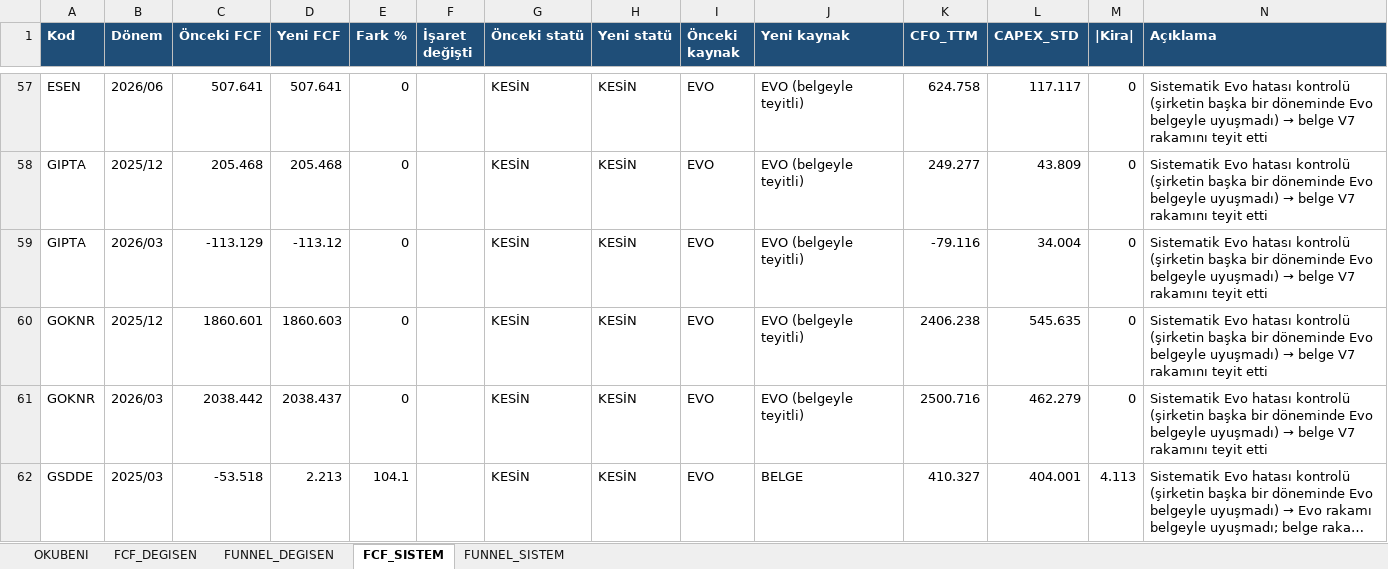
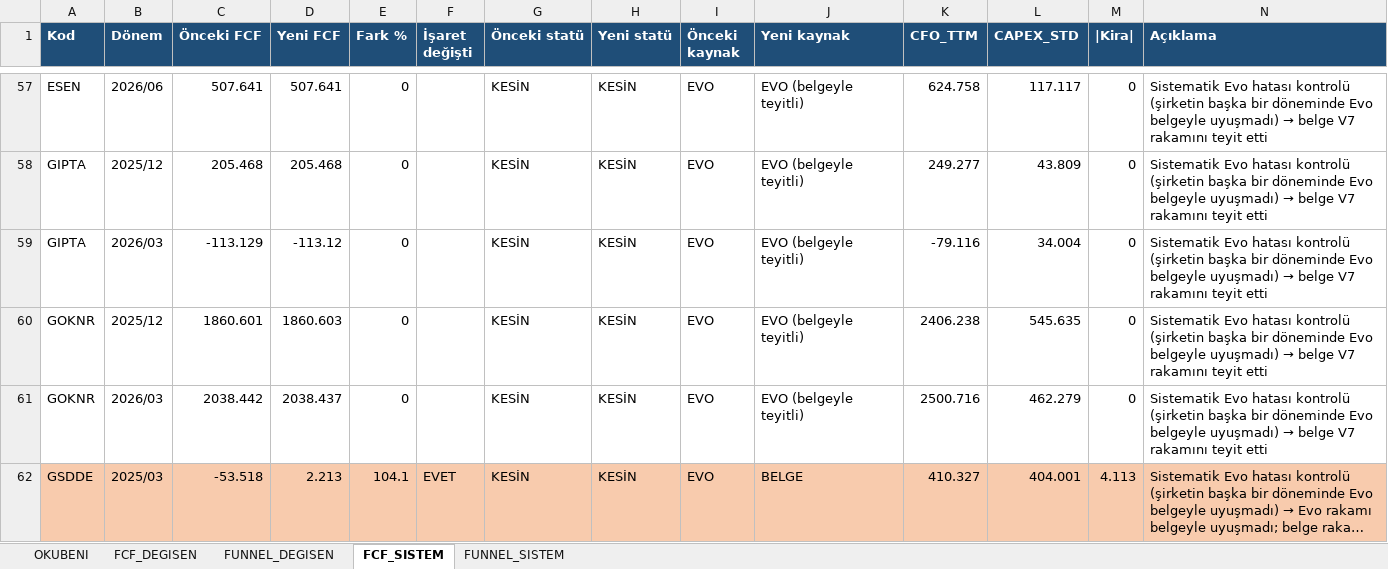
Before and after one commit to deryaozyuvali/Bist-tarama-otomasyon, an Excel workbook: FCF_K13/V62_DIFFSET.xlsx, sheet FCF_SISTEM, drawn as a sheet; only a part is shown, gaps mark what is left out; long unchanged cells end in …; values as stored, in another font and other column widths than the file's, no borders; the diff covers the shown part only; the diff names each change by its address in the sheet, - before the commit and + after, or states it on an @@ line.

```diff
--- a/FCF_K13/V62_DIFFSET.xlsx (sheet FCF_SISTEM)
+++ b/FCF_K13/V62_DIFFSET.xlsx (sheet FCF_SISTEM)
-A62:N62 fill: none
+A62:N62 fill: #F8CBAD
-F62 (İşaret değişti): (empty)
+F62 (İşaret değişti): EVET
```
Also changed, not shown: 6 edited cells and cell formats elsewhere in this sheet.
